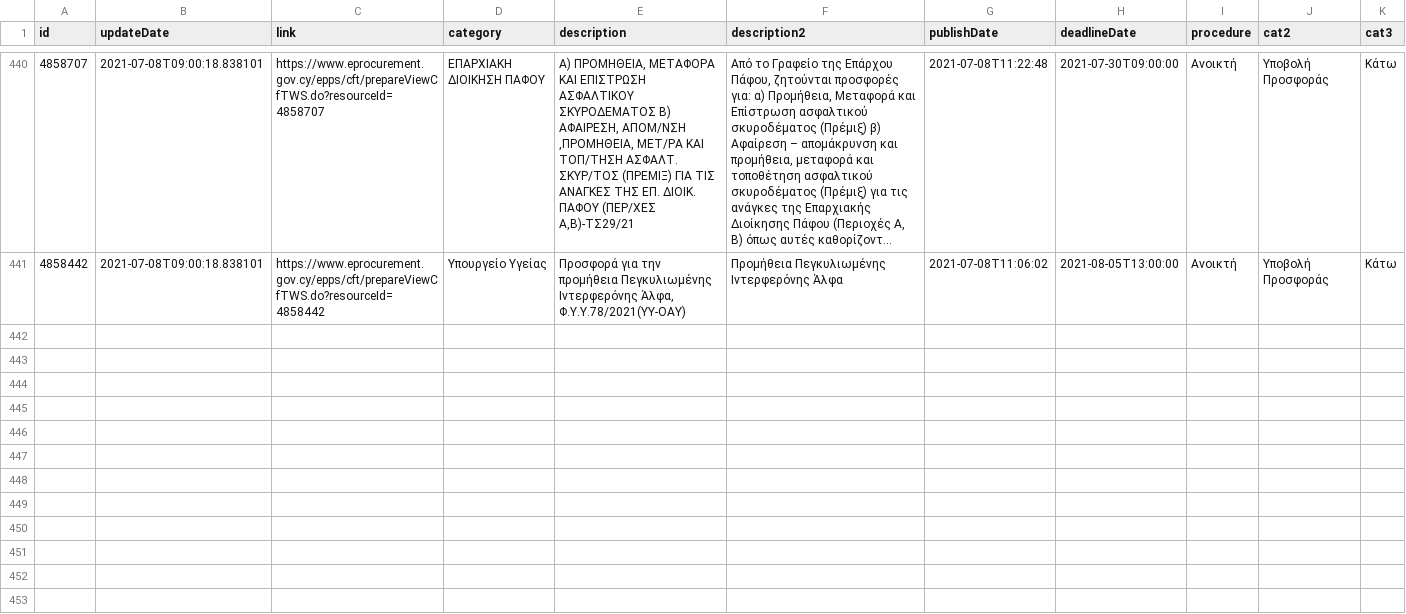
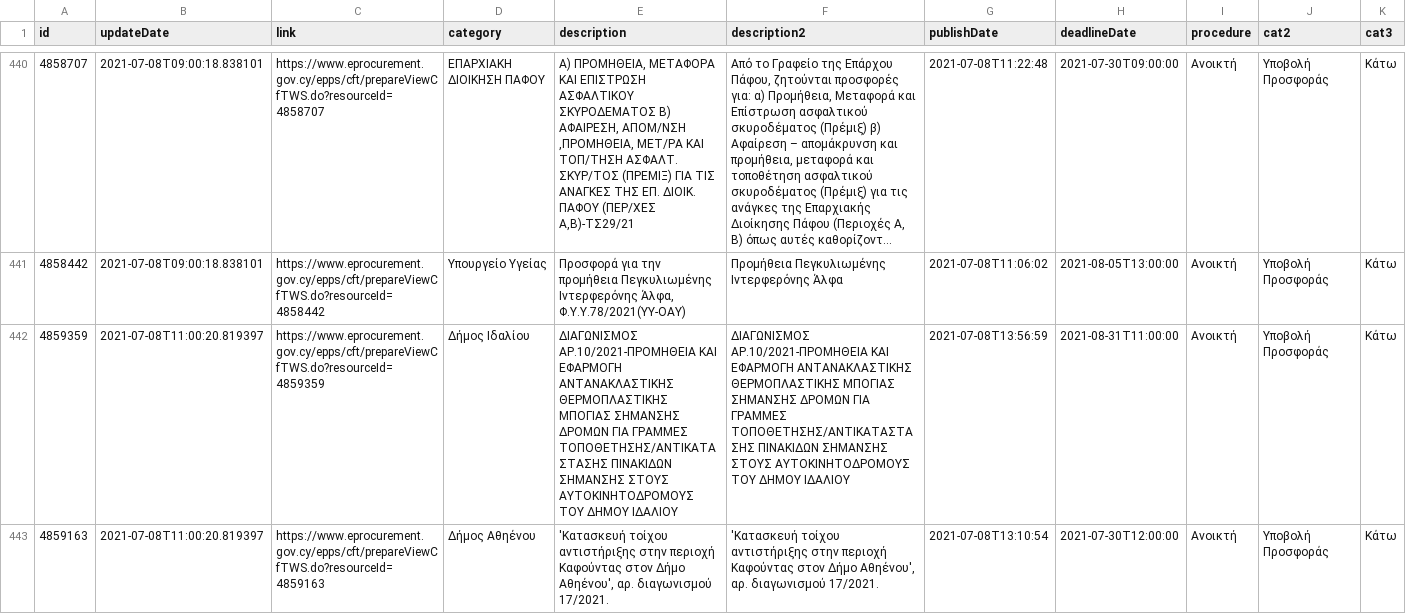
Before and after one commit to kapiosk/eprocurement, a CSV file: eproc.csv, drawn as a sheet; only a part is shown, gaps mark what is left out; long unchanged cells end in …; rows hold the shown columns only; the diff names each change by its address in the sheet, - before the commit and + after, or states it on an @@ line.

Commit message:
bot

```diff
--- a/eproc.csv
+++ b/eproc.csv
+row 442: 4859359 | 2021-07-08T11:00:20.819397 | https://www.eprocurement.gov.cy/epps/cft/prepareViewCfTWS.do?resourceId=4859359 | Δήμος Ιδαλίου | ΔΙΑΓΩΝΙΣΜΟΣ ΑΡ.10/2021-ΠΡΟΜΗΘΕΙΑ ΚΑΙ ΕΦΑΡΜΟΓΗ ΑΝΤΑΝΑΚΛΑΣΤΙΚΗΣ ΘΕΡΜΟΠΛΑΣΤΙΚΗΣ ΜΠΟΓΙΑΣ ΣΗΜΑΝΣΗΣ ΔΡΟΜΩΝ ΓΙΑ ΓΡΑΜΜΕΣ ΤΟΠΟΘΕΤΗΣΗΣ/ΑΝΤΙΚΑΤΑΣΤΑΣΗΣ ΠΙΝΑΚΙΔΩΝ ΣΗΜΑΝΣΗΣ ΣΤΟΥΣ ΑΥΤΟΚΙΝΗΤΟΔΡΟΜΟΥΣ ΤΟΥ ΔΗΜΟΥ ΙΔΑΛΙΟΥ | ΔΙΑΓΩΝΙΣΜΟΣ ΑΡ.10/2021-ΠΡΟΜΗΘΕΙΑ ΚΑΙ ΕΦΑΡΜΟΓΗ ΑΝΤΑΝΑΚΛΑΣΤΙΚΗΣ ΘΕΡΜΟΠΛΑΣΤΙΚΗΣ ΜΠΟΓΙΑΣ ΣΗΜΑΝΣΗΣ ΔΡΟΜΩΝ ΓΙΑ ΓΡΑΜΜΕΣ ΤΟΠΟΘΕΤΗΣΗΣ/ΑΝΤΙΚΑΤΑΣΤΑΣΗΣ ΠΙΝΑΚΙΔΩΝ ΣΗΜΑΝΣΗΣ ΣΤΟΥΣ ΑΥΤΟΚΙΝΗΤΟΔΡΟΜΟΥΣ ΤΟΥ ΔΗΜΟΥ ΙΔΑΛΙΟΥ | 2021-07-08T13:56:59 | 2021-08-31T11:00:00 | Ανοικτή | Υποβολή Προσφοράς | Κάτω
+row 443: 4859163 | 2021-07-08T11:00:20.819397 | https://www.eprocurement.gov.cy/epps/cft/prepareViewCfTWS.do?resourceId=4859163 | Δήμος Αθηένου | 'Κατασκευή τοίχου αντιστήριξης στην περιοχή Καφούντας στον Δήμο Αθηένου', αρ. διαγωνισμού 17/2021. | 'Κατασκευή τοίχου αντιστήριξης στην περιοχή Καφούντας στον Δήμο Αθηένου', αρ. διαγωνισμού 17/2021. | 2021-07-08T13:10:54 | 2021-07-30T12:00:00 | Ανοικτή | Υποβολή Προσφοράς | Κάτω
```
